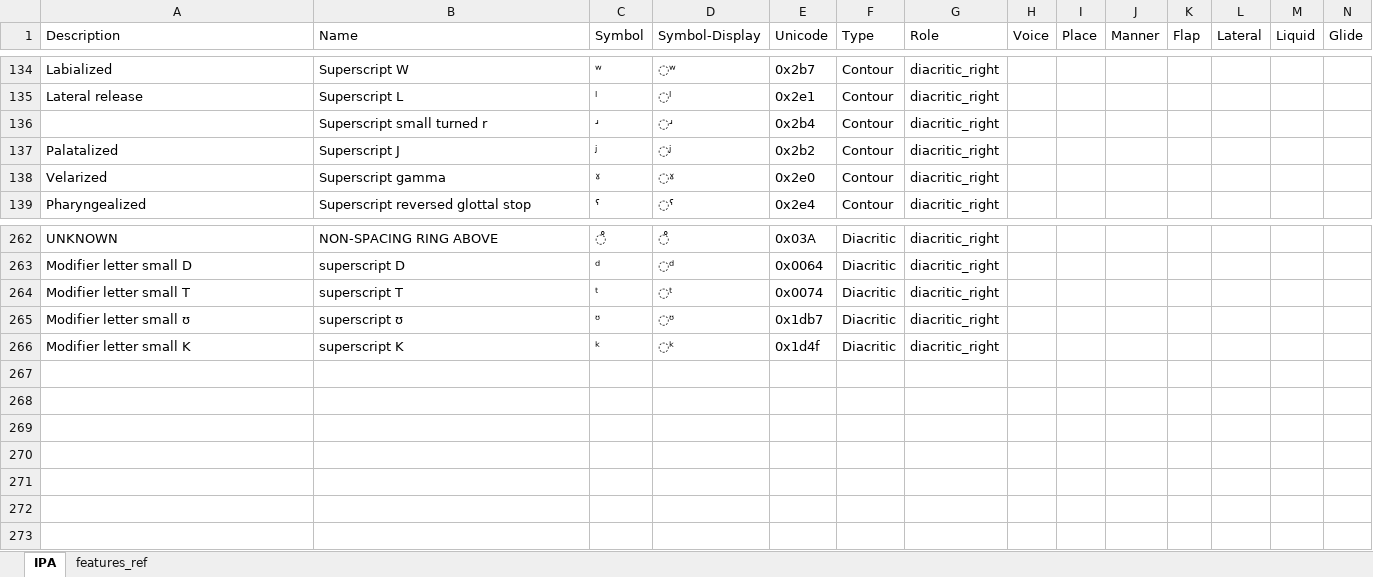
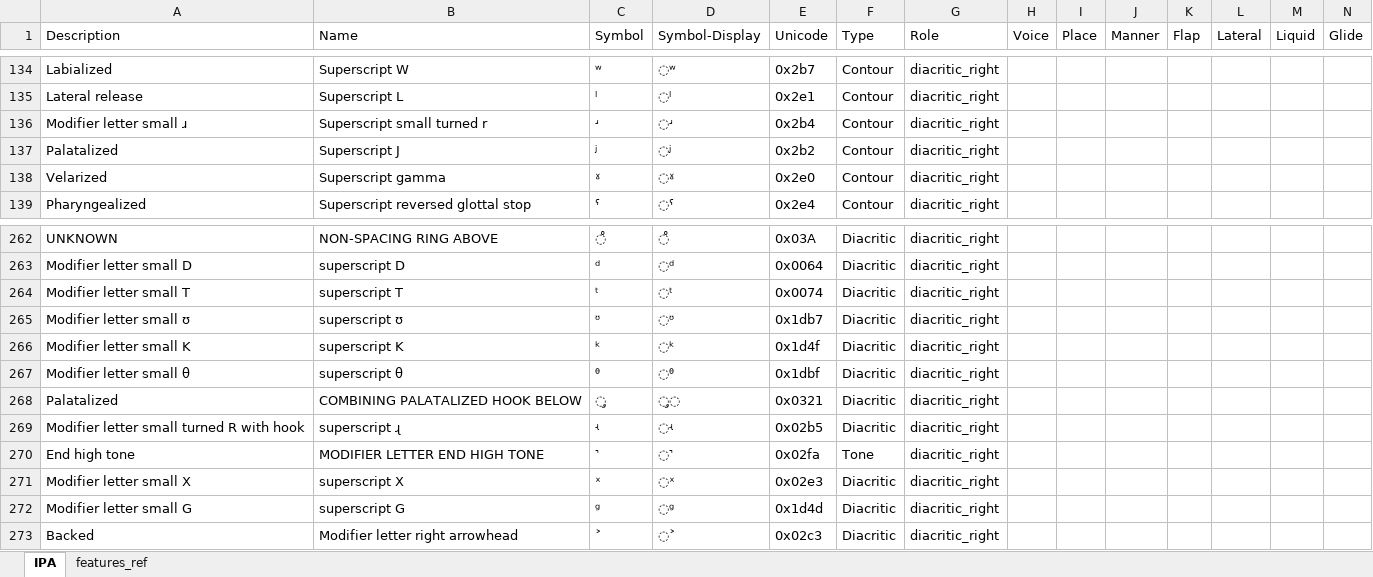
Before and after one commit to philcombiths/ipa_features, an Excel workbook: src/ipa_features/IPA_Symbol_Table.xlsx, sheet IPA, drawn as a sheet; only a part is shown, gaps mark what is left out; values as stored, in another font and other column widths than the file's, no borders; table styles not drawn; rows hold the shown columns only; the diff names each change by its address in the sheet, - before the commit and + after, or states it on an @@ line.

Commit message:
Added to IPA_Symbol_Table

```diff
--- a/src/ipa_features/IPA_Symbol_Table.xlsx (sheet IPA)
+++ b/src/ipa_features/IPA_Symbol_Table.xlsx (sheet IPA)
-A136 (Description): (empty)
+A136 (Description): Modifier letter small ɹ
+row 267: Modifier letter small θ | superscript θ | ᶿ | ◌ᶿ | 0x1dbf | Diacritic | diacritic_right
+row 268: Palatalized | COMBINING PALATALIZED HOOK BELOW | ̡ | ̡◌ | 0x0321 | Diacritic | diacritic_right
+row 269: Modifier letter small turned R with hook | superscript ɻ | ʵ | ◌ʵ | 0x02b5 | Diacritic | diacritic_right
+row 270: End high tone | MODIFIER LETTER END HIGH TONE | ˺ | ◌˺ | 0x02fa | Tone | diacritic_right
+row 271: Modifier letter small X | superscript X | ˣ | ◌ˣ | 0x02e3 | Diacritic | diacritic_right
+row 272: Modifier letter small G | superscript G | ᵍ | ◌ᵍ | 0x1d4d | Diacritic | diacritic_right
+row 273: Backed | Modifier letter right arrowhead | ˃ | ◌˃ | 0x02c3 | Diacritic | diacritic_right
```
Also changed, not shown: 1 other file.
